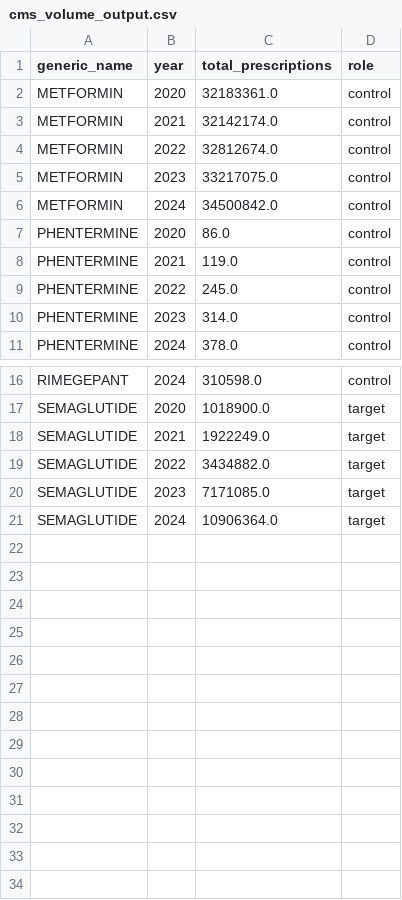
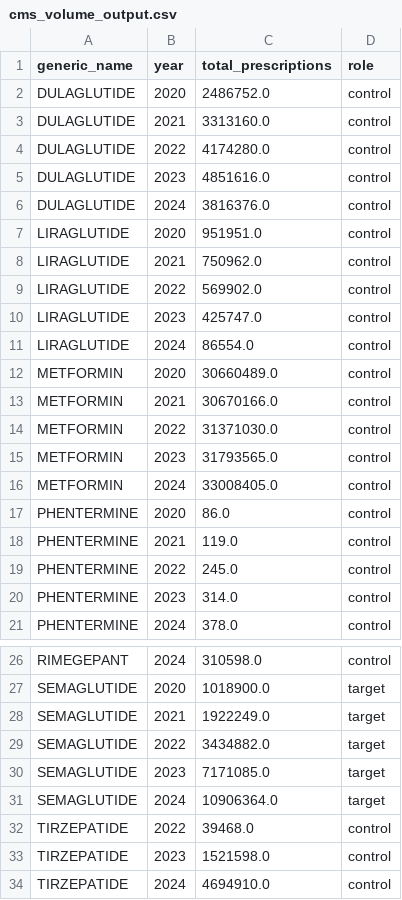
Before and after one commit to ty-gim/Capstone-Project, a CSV file: data/processed/cms_volume_output.csv, drawn as a sheet; only a part is shown, gaps mark what is left out.

```diff
--- a/data/processed/cms_volume_output.csv
+++ b/data/processed/cms_volume_output.csv
@@ -1,7 +1,17 @@
 generic_name,year,total_prescriptions,role
-METFORMIN,2020,32183361.0,control
-METFORMIN,2021,32142174.0,control
-METFORMIN,2022,32812674.0,control
-METFORMIN,2023,33217075.0,control
-METFORMIN,2024,34500842.0,control
+DULAGLUTIDE,2020,2486752.0,control
+DULAGLUTIDE,2021,3313160.0,control
+DULAGLUTIDE,2022,4174280.0,control
+DULAGLUTIDE,2023,4851616.0,control
+DULAGLUTIDE,2024,3816376.0,control
+LIRAGLUTIDE,2020,951951.0,control
+LIRAGLUTIDE,2021,750962.0,control
+LIRAGLUTIDE,2022,569902.0,control
+LIRAGLUTIDE,2023,425747.0,control
+LIRAGLUTIDE,2024,86554.0,control
+METFORMIN,2020,30660489.0,control
+METFORMIN,2021,30670166.0,control
+METFORMIN,2022,31371030.0,control
+METFORMIN,2023,31793565.0,control
+METFORMIN,2024,33008405.0,control
 PHENTERMINE,2020,86.0,control
@@ -21 +31,4 @@ SEMAGLUTIDE,2023,7171085.0,target
 SEMAGLUTIDE,2024,10906364.0,target
+TIRZEPATIDE,2022,39468.0,control
+TIRZEPATIDE,2023,1521598.0,control
+TIRZEPATIDE,2024,4694910.0,control
```
Also changed, not shown: 24 other files.
